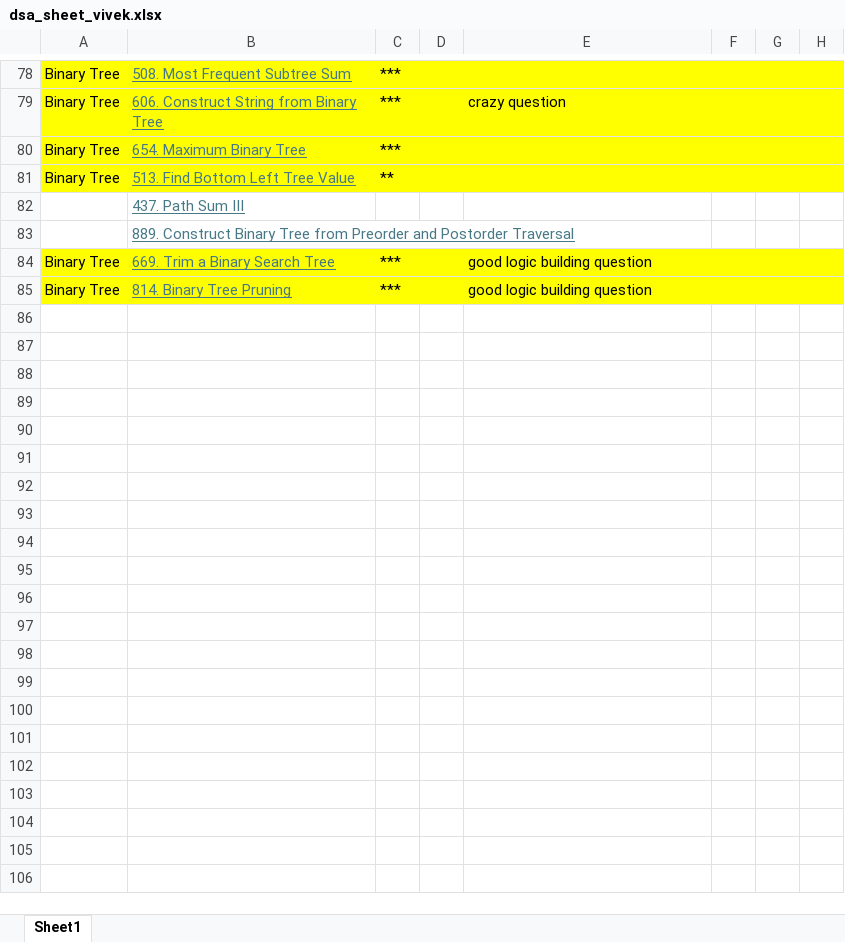
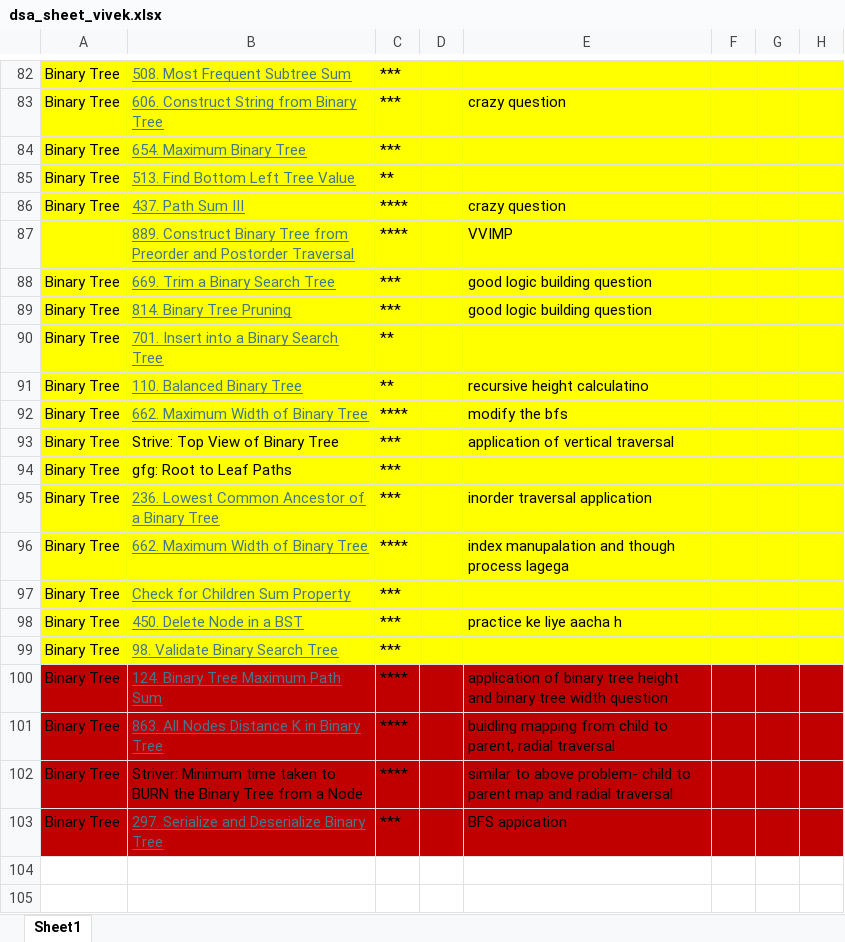
Before and after one commit to Vivek084c/DSA, an Excel workbook: dsa_python/dsa_sheet_vivek.xlsx, sheet Sheet1, drawn as a sheet; only a part is shown, gaps mark what is left out; values as stored, in another font and other column widths than the file's, no borders; removed rows and columns are numbered as before the commit, all else as after; the diff covers the shown part only; the diff names each change by its address in the sheet, - before the commit and + after, or states it on an @@ line.

```diff
--- a/dsa_python/dsa_sheet_vivek.xlsx (sheet Sheet1)
+++ b/dsa_python/dsa_sheet_vivek.xlsx (sheet Sheet1)
-row 82:  | 437. Path Sum III
-row 83:  | 889. Construct Binary Tree from Preorder and Postorder Traversal
+row 86: Binary Tree | 437. Path Sum III | **** |  | crazy question
+row 87:  | 889. Construct Binary Tree from Preorder and Postorder Traversal | **** |  | VVIMP
+row 90: Binary Tree | 701. Insert into a Binary Search Tree | **
+row 91: Binary Tree | 110. Balanced Binary Tree | ** |  | recursive height calculatino
+row 92: Binary Tree | 662. Maximum Width of Binary Tree | **** |  | modify the bfs
+row 93: Binary Tree | Strive: Top View of Binary Tree | *** |  | application of vertical traversal
+row 94: Binary Tree | gfg: Root to Leaf Paths | ***
+row 95: Binary Tree | 236. Lowest Common Ancestor of a Binary Tree | *** |  | inorder traversal application
+row 96: Binary Tree | 662. Maximum Width of Binary Tree | **** |  | index manupalation and though process lagega
+row 97: Binary Tree | Check for Children Sum Property | ***
+row 98: Binary Tree | 450. Delete Node in a BST | *** |  | practice ke liye aacha h
+row 99: Binary Tree | 98. Validate Binary Search Tree | ***
+row 100: Binary Tree | 124. Binary Tree Maximum Path Sum | **** |  | application of binary tree height and binary tree width question
+row 101: Binary Tree | 863. All Nodes Distance K in Binary Tree | **** |  | buidling mapping from child to parent, radial traversal
+row 102: Binary Tree | Striver: Minimum time taken to BURN the Binary Tree from a Node | **** |  | similar to above problem- child to parent map and radial traversal
+row 103: Binary Tree | 297. Serialize and Deserialize Binary Tree | *** |  | BFS appication
+row 104: (empty)
+row 105: (empty)
```
Also changed, not shown: 55 added rows, 8 edited cells and cell formats elsewhere in this sheet, 3 other files.
